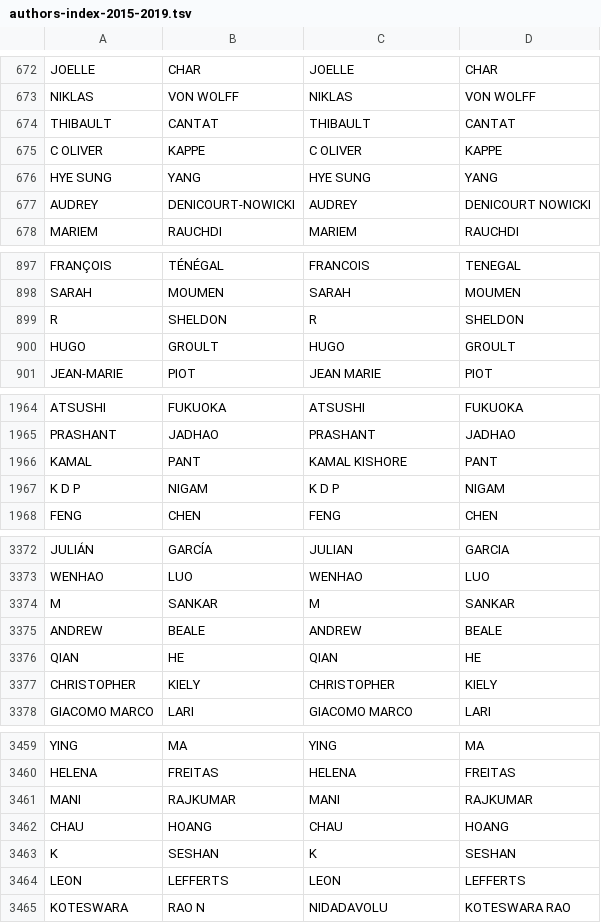
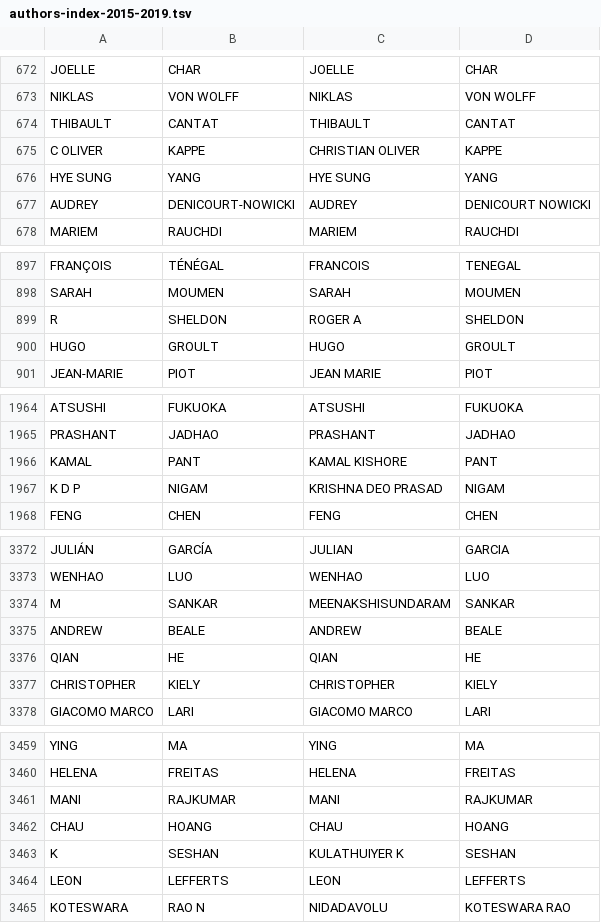
Before and after one commit to Marion-Mai/isgc-congress, a TSV file: index/authors-index-2015-2019.tsv, drawn as a sheet; only a part is shown, gaps mark what is left out; the diff covers the shown part only.

```diff
--- a/index/authors-index-2015-2019.tsv
+++ b/index/authors-index-2015-2019.tsv
@@ -674,3 +674,3 @@ NIKLAS	VON WOLFF	NIKLAS	VON WOLFF
 THIBAULT	CANTAT	THIBAULT	CANTAT
-C OLIVER	KAPPE	C OLIVER	KAPPE
+C OLIVER	KAPPE	CHRISTIAN OLIVER	KAPPE
 HYE SUNG	YANG	HYE SUNG	YANG
@@ -898,3 +898,3 @@ FRANÇOIS	TÉNÉGAL	FRANCOIS	TENEGAL
 SARAH	MOUMEN	SARAH	MOUMEN
-R	SHELDON	R	SHELDON
+R	SHELDON	ROGER A	SHELDON
 HUGO	GROULT	HUGO	GROULT
@@ -1966,3 +1966,3 @@ PRASHANT	JADHAO	PRASHANT	JADHAO
 KAMAL	PANT	KAMAL KISHORE	PANT
-K D P	NIGAM	K D P	NIGAM
+K D P	NIGAM	KRISHNA DEO PRASAD	NIGAM
 FENG	CHEN	FENG	CHEN
@@ -3373,3 +3373,3 @@ JULIÁN	GARCÍA	JULIAN	GARCIA
 WENHAO	LUO	WENHAO	LUO
-M	SANKAR	M	SANKAR
+M	SANKAR	MEENAKSHISUNDARAM	SANKAR
 ANDREW	BEALE	ANDREW	BEALE
@@ -3462,3 +3462,3 @@ MANI	RAJKUMAR	MANI	RAJKUMAR
 CHAU	HOANG	CHAU	HOANG
-K	SESHAN	K	SESHAN
+K	SESHAN	KULATHUIYER K	SESHAN
 LEON	LEFFERTS	LEON	LEFFERTS
```
Also changed, not shown: 22 edited cells elsewhere in this file, data-net/authors.tsv, index/name_isgc_inverse.csv, 4 other files.
